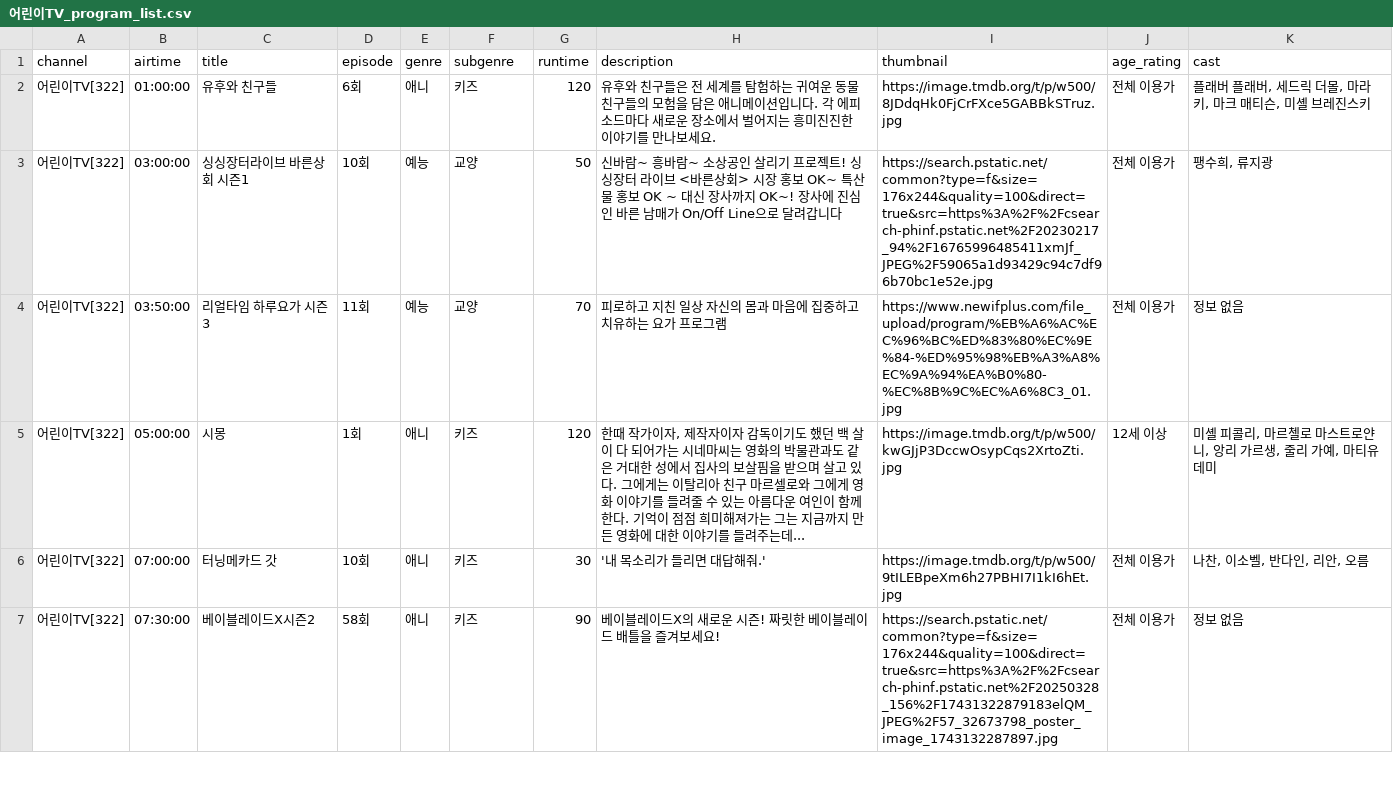
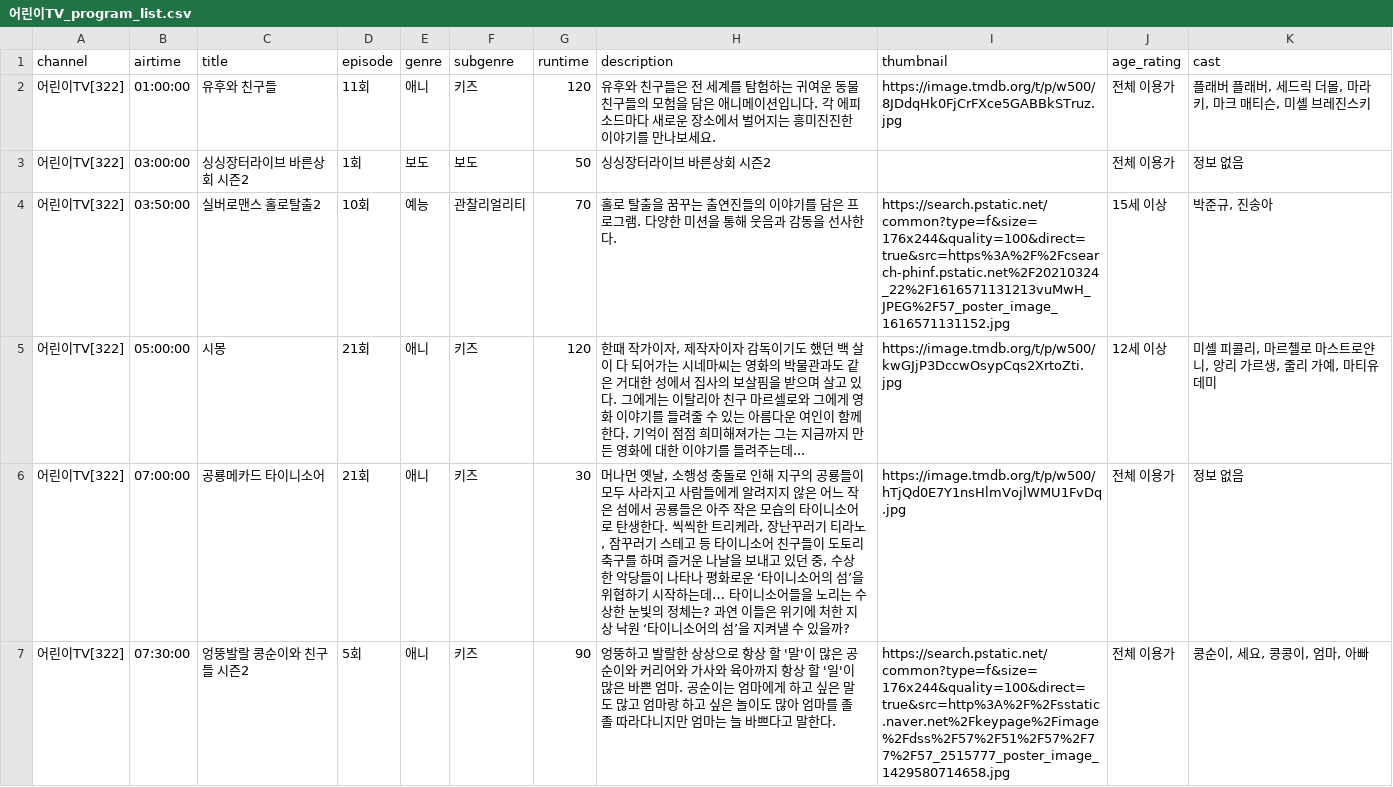
Before and after one commit to KongKongeee/live-crawler-module, a CSV file: data_crawling_tmdb_gemini/어린이TV_program_list.csv, drawn as a sheet; only a part is shown; the diff covers the shown part only.

```diff
--- a/data_crawling_tmdb_gemini/어린이TV_program_list.csv
+++ b/data_crawling_tmdb_gemini/어린이TV_program_list.csv
@@ -1,7 +1,7 @@
 channel,airtime,title,episode,genre,subgenre,runtime,description,thumbnail,age_rating,cast
-어린이TV[322],01:00:00,유후와 친구들,6회,애니,키즈,120,유후와 친구들은 전 세계를 탐험하는 귀여운 동물 친구들의 모험을 담은 애니메이션입니다. 각 에피소드마다 새로운 장소에서 벌어지는 흥미진진한 이야기를 만나보세요.,https://image.tmdb.org/t/p/w500/8JDdqHk0FjCrFXce5GABBkSTruz.jpg,전체 이용가,"플래버 플래버, 세드릭 더몰, 마라 키, 마크 매티슨, 미셸 브레진스키"
-어린이TV[322],03:00:00,싱싱장터라이브 바른상회 시즌1,10회,예능,교양,50,신바람~ 흥바람~ 소상공인 살리기 프로젝트! 싱싱장터 라이브 <바른상회> 시장 홍보 OK~ 특산물 홍보 OK ~ 대신 장사까지 OK~! 장사에 진심인 바른 남매가 On/Off Line으로 달려갑니다,https://search.pstatic.net/common?type=f&size=176x244&quality=100&direct=true&src=https%3A%2F%2Fcsearch-phinf.pstatic.net%2F20230217_94%2F16765996485411xmJf_JPEG%2F59065a1d93429c94c7df96b70bc1e52e.jpg,전체 이용가,"팽수희, 류지광"
-어린이TV[322],03:50:00,리얼타임 하루요가 시즌3,11회,예능,교양,70,피로하고 지친 일상 자신의 몸과 마음에 집중하고 치유하는 요가 프로그램,https://www.newifplus.com/file_upload/program/%EB%A6%AC%EC%96%BC%ED%83%80%EC%9E%84-%ED%95%98%EB%A3%A8%EC%9A%94%EA%B0%80-%EC%8B%9C%EC%A6%8C3_01.jpg,전체 이용가,정보 없음
-어린이TV[322],05:00:00,시몽,1회,애니,키즈,120,"한때 작가이자, 제작자이자 감독이기도 했던 백 살이 다 되어가는 시네마씨는 영화의 박물관과도 같은 거대한 성에서 집사의 보살핌을 받으며 살고 있다. 그에게는 이탈리아 친구 마르셀로와 그에게 영화 이야기를 들려줄 수 있는 아름다운 여인이 함께한다. 기억이 점점 희미해져가는 그는 지금까지 만든 영화에 대한 이야기를 들려주는데...",https://image.tmdb.org/t/p/w500/kwGJjP3DccwOsypCqs2XrtoZti.jpg,12세 이상,"미셸 피콜리, 마르첼로 마스트로얀니, 앙리 가르생, 줄리 가예, 마티유 데미"
-어린이TV[322],07:00:00,터닝메카드 갓,10회,애니,키즈,30,'내 목소리가 들리면 대답해줘.',https://image.tmdb.org/t/p/w500/9tILEBpeXm6h27PBHI7I1kI6hEt.jpg,전체 이용가,"나찬, 이소벨, 반다인, 리안, 오름"
-어린이TV[322],07:30:00,베이블레이드X시즌2,58회,애니,키즈,90,베이블레이드X의 새로운 시즌! 짜릿한 베이블레이드 배틀을 즐겨보세요!,https://search.pstatic.net/common?type=f&size=176x244&quality=100&direct=true&src=https%3A%2F%2Fcsearch-phinf.pstatic.net%2F20250328_156%2F17431322879183elQM_JPEG%2F57_32673798_poster_image_1743132287897.jpg,전체 이용가,정보 없음
+어린이TV[322],01:00:00,유후와 친구들,11회,애니,키즈,120,유후와 친구들은 전 세계를 탐험하는 귀여운 동물 친구들의 모험을 담은 애니메이션입니다. 각 에피소드마다 새로운 장소에서 벌어지는 흥미진진한 이야기를 만나보세요.,https://image.tmdb.org/t/p/w500/8JDdqHk0FjCrFXce5GABBkSTruz.jpg,전체 이용가,"플래버 플래버, 세드릭 더몰, 마라 키, 마크 매티슨, 미셸 브레진스키"
+어린이TV[322],03:00:00,싱싱장터라이브 바른상회 시즌2,1회,보도,보도,50,싱싱장터라이브 바른상회 시즌2,,전체 이용가,정보 없음
+어린이TV[322],03:50:00,실버로맨스 홀로탈출2,10회,예능,관찰리얼리티,70,홀로 탈출을 꿈꾸는 출연진들의 이야기를 담은 프로그램. 다양한 미션을 통해 웃음과 감동을 선사한다.,https://search.pstatic.net/common?type=f&size=176x244&quality=100&direct=true&src=https%3A%2F%2Fcsearch-phinf.pstatic.net%2F20210324_22%2F1616571131213vuMwH_JPEG%2F57_poster_image_1616571131152.jpg,15세 이상,"박준규, 진송아"
+어린이TV[322],05:00:00,시몽,21회,애니,키즈,120,"한때 작가이자, 제작자이자 감독이기도 했던 백 살이 다 되어가는 시네마씨는 영화의 박물관과도 같은 거대한 성에서 집사의 보살핌을 받으며 살고 있다. 그에게는 이탈리아 친구 마르셀로와 그에게 영화 이야기를 들려줄 수 있는 아름다운 여인이 함께한다. 기억이 점점 희미해져가는 그는 지금까지 만든 영화에 대한 이야기를 들려주는데...",https://image.tmdb.org/t/p/w500/kwGJjP3DccwOsypCqs2XrtoZti.jpg,12세 이상,"미셸 피콜리, 마르첼로 마스트로얀니, 앙리 가르생, 줄리 가예, 마티유 데미"
+어린이TV[322],07:00:00,공룡메카드 타이니소어,21회,애니,키즈,30,"머나먼 옛날, 소행성 충돌로 인해 지구의 공룡들이 모두 사라지고 사람들에게 알려지지 않은 어느 작은 섬에서 공룡들은 아주 작은 모습의 타이니소어로 탄생한다. 씩씩한 트리케라, 장난꾸러기 티라노, 잠꾸러기 스테고 등 타이니소어 친구들이 도토리 축구를 하며 즐거운 나날을 보내고 있던 중, 수상한 악당들이 나타나 평화로운 ‘타이니소어의 섬’을 위협하기 시작하는데… 타이니소어들을 노리는 수상한 눈빛의 정체는? 과연 이들은 위기에 처한 지상 낙원 ‘타이니소어의 섬’을 지켜낼 수 있을까?",https://image.tmdb.org/t/p/w500/hTjQd0E7Y1nsHlmVojlWMU1FvDq.jpg,전체 이용가,정보 없음
+어린이TV[322],07:30:00,엉뚱발랄 콩순이와 친구들 시즌2,5회,애니,키즈,90,엉뚱하고 발랄한 상상으로 항상 할 '말'이 많은 공순이와 커리어와 가사와 육아까지 항상 할 '일'이 많은 바쁜 엄마. 공순이는 엄마에게 하고 싶은 말도 많고 엄마랑 하고 싶은 놀이도 많아 엄마를 졸졸 따라다니지만 엄마는 늘 바쁘다고 말한다.,https://search.pstatic.net/common?type=f&size=176x244&quality=100&direct=true&src=http%3A%2F%2Fsstatic.naver.net%2Fkeypage%2Fimage%2Fdss%2F57%2F51%2F57%2F77%2F57_2515777_poster_image_1429580714658.jpg,전체 이용가,"콩순이, 세요, 콩콩이, 엄마, 아빠"
```
Also changed, not shown: 7 added rows and 67 edited cells elsewhere in this file, data_crawling_tmdb_gemini/EBS1_program_list.csv, data_crawling_tmdb_gemini/JTBC_program_list.csv, 18 other files.
